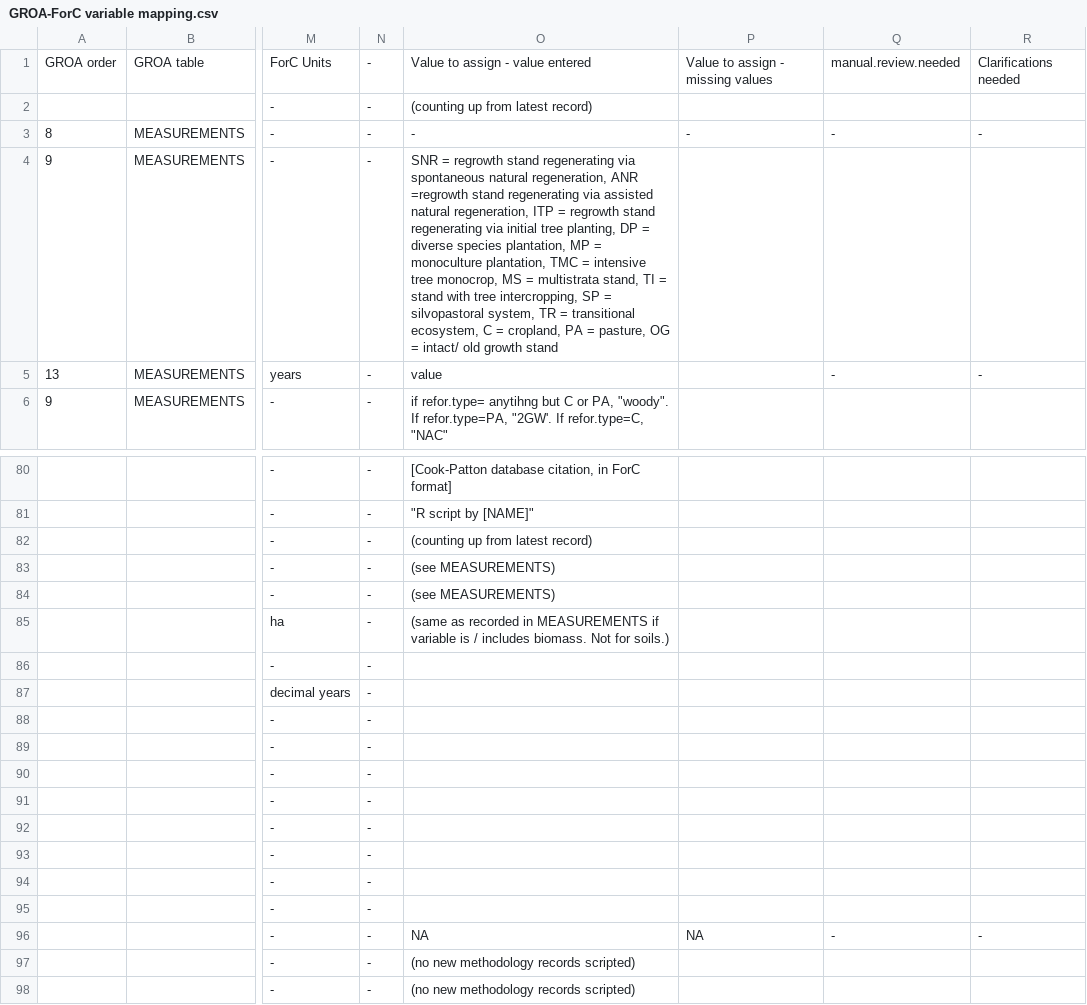
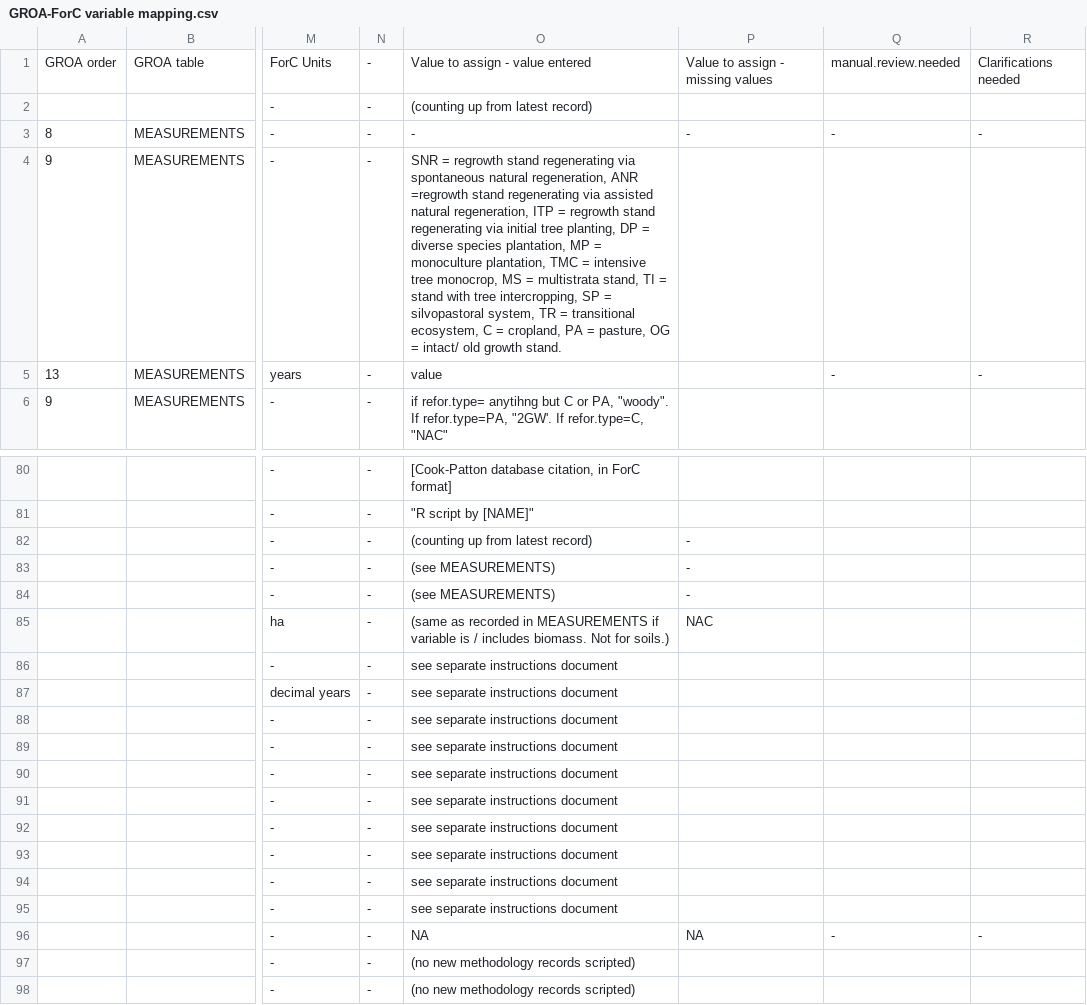
Before and after one commit to forc-db/GROA, a CSV file: GROA-ForC mapping/GROA-ForC variable mapping.csv, drawn as a sheet; only a part is shown, gaps mark what is left out; the diff names each change by its address in the sheet, - before the commit and + after, or states it on an @@ line.

Commit message:
updated variable mapping, provided instructions for mapping HISTORY
hopefully this completes issue #6!

```diff
--- a/GROA-ForC mapping/GROA-ForC variable mapping.csv
+++ b/GROA-ForC mapping/GROA-ForC variable mapping.csv
-O4: …old growth stand
+O4: …old growth stand.
-P82:P84: (empty)
+P82:P84: -
-P85: (empty)
+P85: NAC
-O86:O95: (empty)
+O86:O95: see separate instructions document
```
Also changed, not shown: 1 other file.
